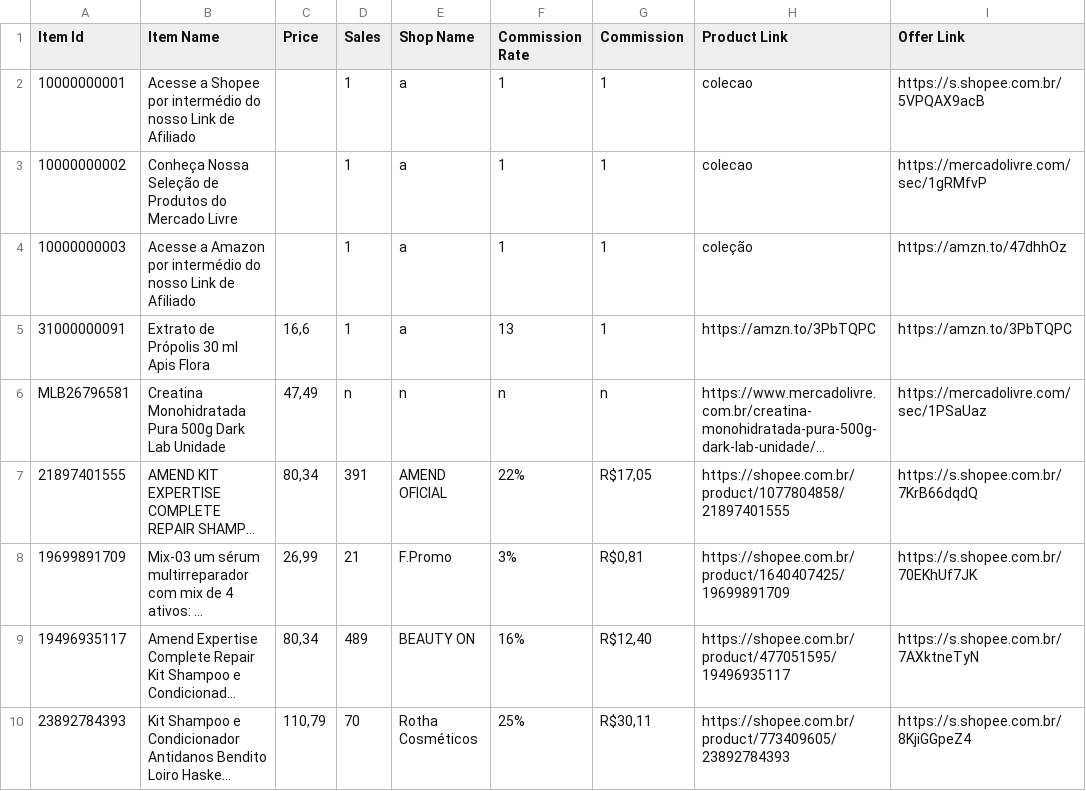
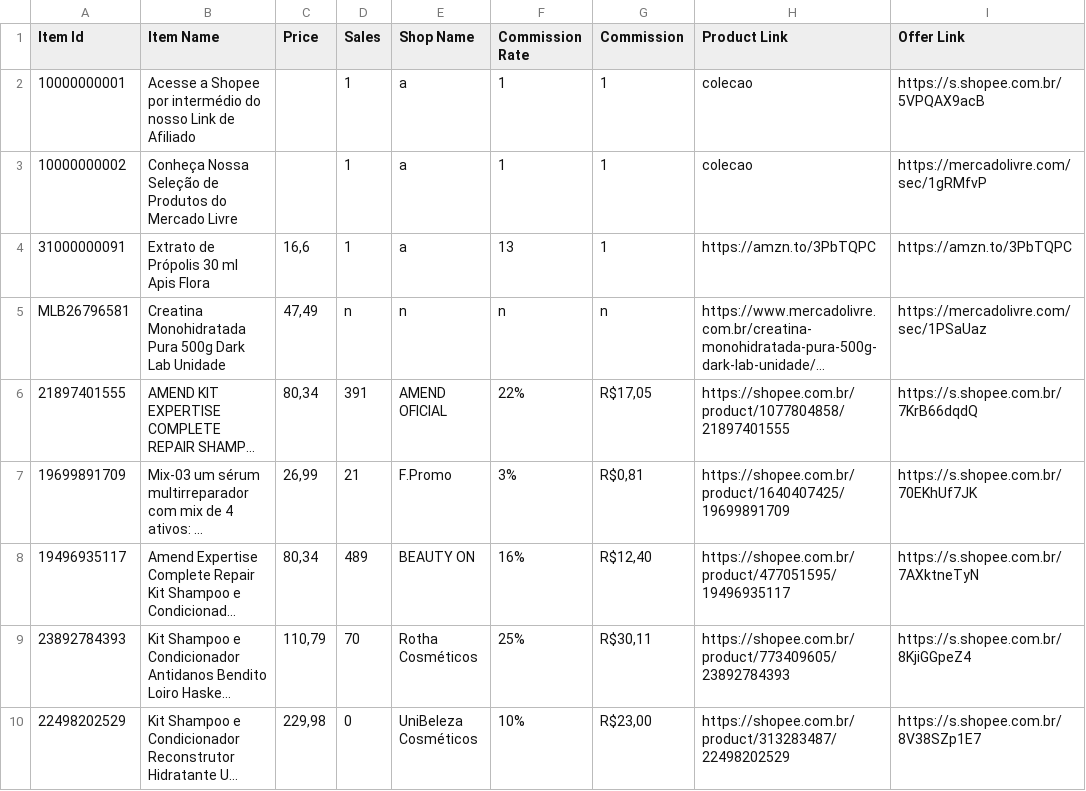
Before and after one commit to MercadimShopp/mercadim-site, a CSV file: data/beleza-cuidados.csv, drawn as a sheet; only a part is shown; the shorter side is filled out with more unchanged rows; long unchanged cells end in …; the diff names each change by its address in the sheet, - before the commit and + after, or states it on an @@ line.

Commit message:
Update beleza-cuidados.csv

```diff
--- a/data/beleza-cuidados.csv
+++ b/data/beleza-cuidados.csv
-row 4: 10000000003 | Acesse a Amazon por intermédio do nosso Link de Afiliado |  | 1 | a | 1 | 1 | coleção | https://amzn.to/47dhhOz
```
